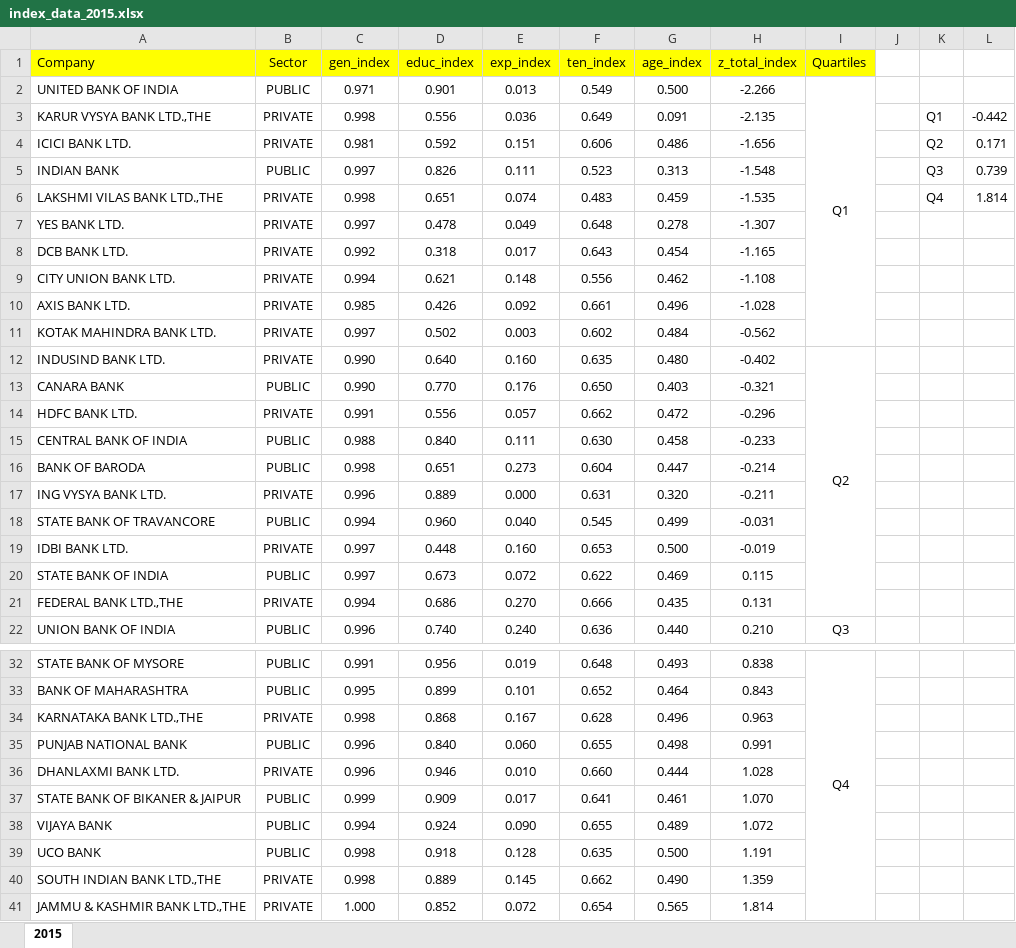
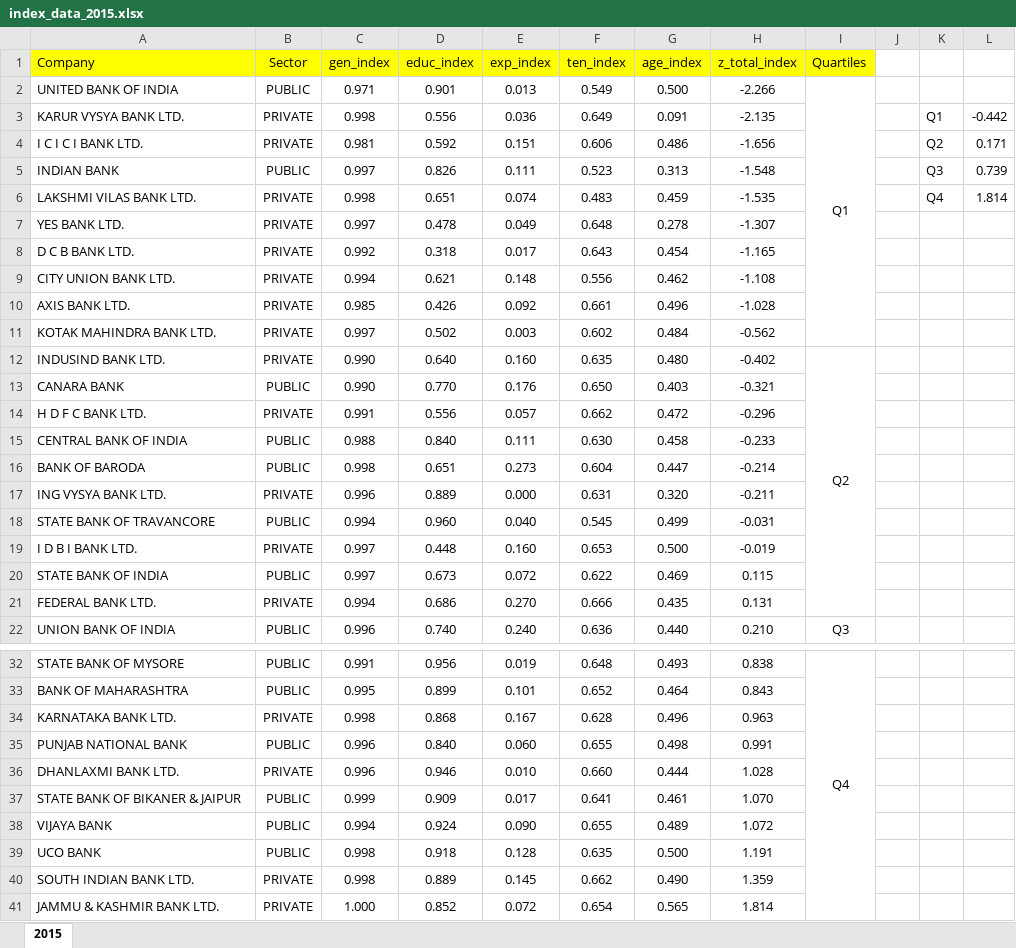
Before and after one commit to LiteLife99/Bank-Board-Diversity-Analysis, an Excel workbook: index_data_2015.xlsx, sheet 2015, drawn as a sheet; only a part is shown, gaps mark what is left out; values as stored, in another font and other column widths than the file's, no borders; the diff names each change by its address in the sheet, - before the commit and + after, or states it on an @@ line.

```diff
--- a/index_data_2015.xlsx (sheet 2015)
+++ b/index_data_2015.xlsx (sheet 2015)
-A3 (Company): KARUR VYSYA BANK LTD.,THE
+A3 (Company): KARUR VYSYA BANK LTD.
-A4 (Company): ICICI BANK LTD.
+A4 (Company): I C I C I BANK LTD.
-A6 (Company): LAKSHMI VILAS BANK LTD.,THE
+A6 (Company): LAKSHMI VILAS BANK LTD.
-A8 (Company): DCB BANK LTD.
+A8 (Company): D C B BANK LTD.
-A14 (Company): HDFC BANK LTD.
+A14 (Company): H D F C BANK LTD.
-A19 (Company): IDBI BANK LTD.
+A19 (Company): I D B I BANK LTD.
-A21 (Company): FEDERAL BANK LTD.,THE
+A21 (Company): FEDERAL BANK LTD.
-A34 (Company): KARNATAKA BANK LTD.,THE
+A34 (Company): KARNATAKA BANK LTD.
-A40 (Company): SOUTH INDIAN BANK LTD.,THE
+A40 (Company): SOUTH INDIAN BANK LTD.
-A41 (Company): JAMMU & KASHMIR BANK LTD.,THE
+A41 (Company): JAMMU & KASHMIR BANK LTD.
```
Also changed, not shown: index_data_2016.xlsx, index_data_2017.xlsx, 13 other files.
